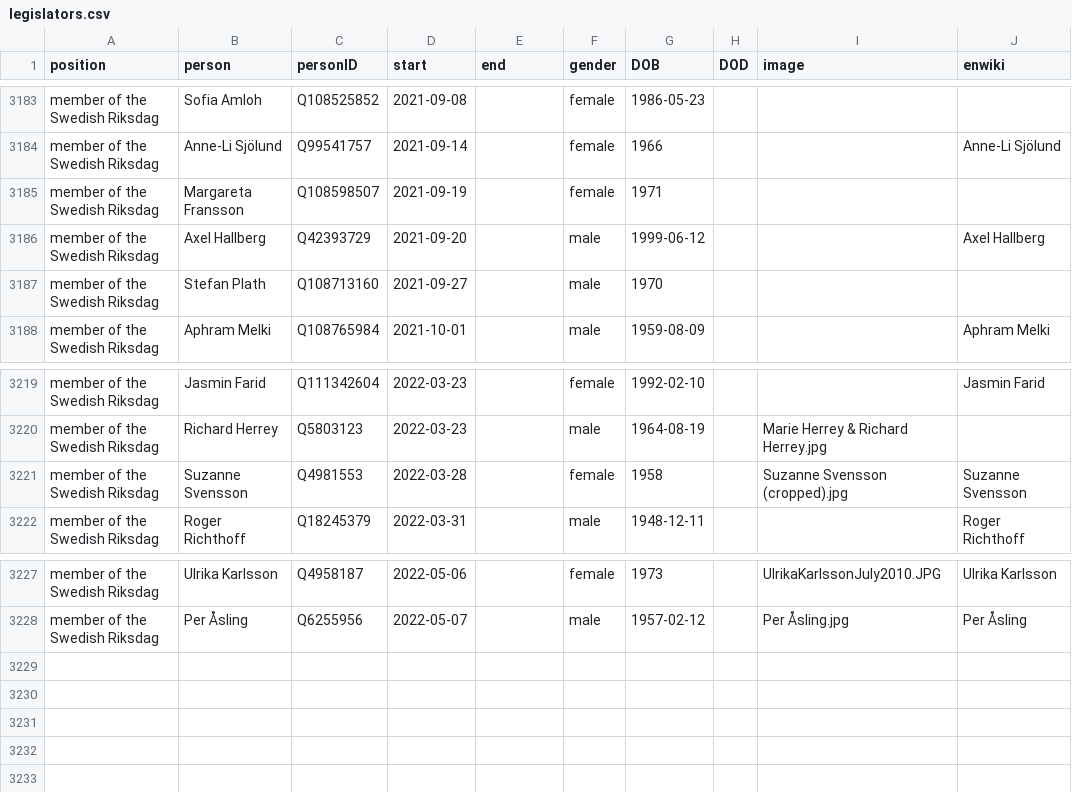
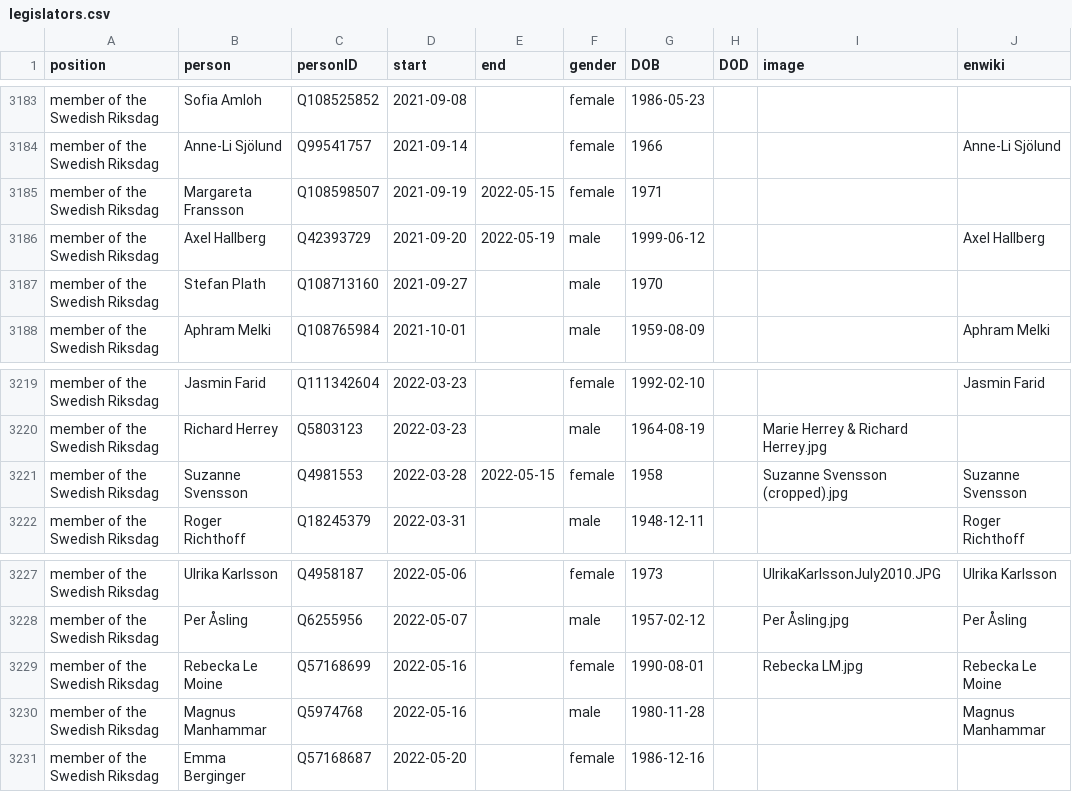
Before and after one commit to every-politician-scrapers/sweden-cabinet, a CSV file: html/legislators.csv, drawn as a sheet; only a part is shown, gaps mark what is left out.

Commit message:
PCB update

```diff
--- a/html/legislators.csv
+++ b/html/legislators.csv
@@ -3184,4 +3184,4 @@ member of the Swedish Riksdag,Sofia Amloh,Q108525852,2021-09-08,,female,1986-05-
 member of the Swedish Riksdag,Anne-Li Sjölund,Q99541757,2021-09-14,,female,1966,,,Anne-Li Sjölund
-member of the Swedish Riksdag,Margareta Fransson,Q108598507,2021-09-19,,female,1971,,,
-member of the Swedish Riksdag,Axel Hallberg,Q42393729,2021-09-20,,male,1999-06-12,,,Axel Hallberg
+member of the Swedish Riksdag,Margareta Fransson,Q108598507,2021-09-19,2022-05-15,female,1971,,,
+member of the Swedish Riksdag,Axel Hallberg,Q42393729,2021-09-20,2022-05-19,male,1999-06-12,,,Axel Hallberg
 member of the Swedish Riksdag,Stefan Plath,Q108713160,2021-09-27,,male,1970,,,
@@ -3220,3 +3220,3 @@ member of the Swedish Riksdag,Jasmin Farid,Q111342604,2022-03-23,,female,1992-02
 member of the Swedish Riksdag,Richard Herrey,Q5803123,2022-03-23,,male,1964-08-19,,Marie Herrey & Richard Herrey.jpg,
-member of the Swedish Riksdag,Suzanne Svensson,Q4981553,2022-03-28,,female,1958,,Suzanne Svensson (cropped).jpg,Suzanne Svensson
+member of the Swedish Riksdag,Suzanne Svensson,Q4981553,2022-03-28,2022-05-15,female,1958,,Suzanne Svensson (cropped).jpg,Suzanne Svensson
 member of the Swedish Riksdag,Roger Richthoff,Q18245379,2022-03-31,,male,1948-12-11,,,Roger Richthoff
@@ -3228 +3228,4 @@ member of the Swedish Riksdag,Ulrika Karlsson,Q4958187,2022-05-06,,female,1973,,
 member of the Swedish Riksdag,Per Åsling,Q6255956,2022-05-07,,male,1957-02-12,,Per Åsling.jpg,Per Åsling
+member of the Swedish Riksdag,Rebecka Le Moine,Q57168699,2022-05-16,,female,1990-08-01,,Rebecka LM.jpg,Rebecka Le Moine
+member of the Swedish Riksdag,Magnus Manhammar,Q5974768,2022-05-16,,male,1980-11-28,,,Magnus Manhammar
+member of the Swedish Riksdag,Emma Berginger,Q57168687,2022-05-20,,female,1986-12-16,,,
```
